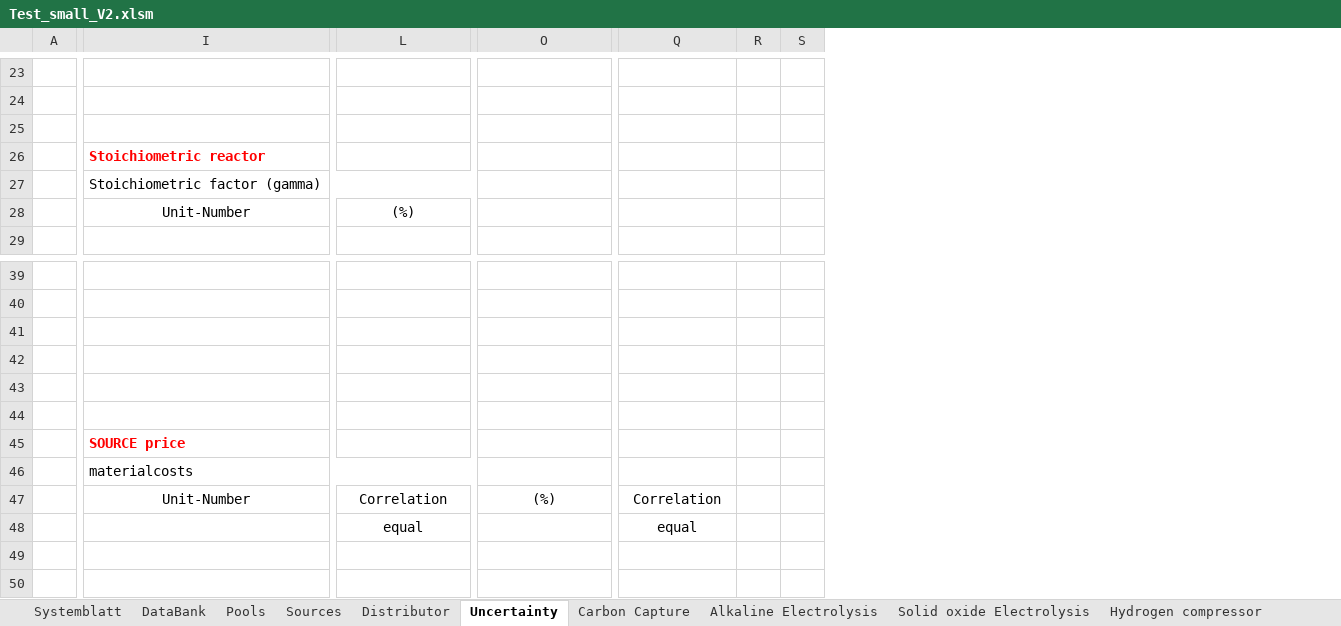
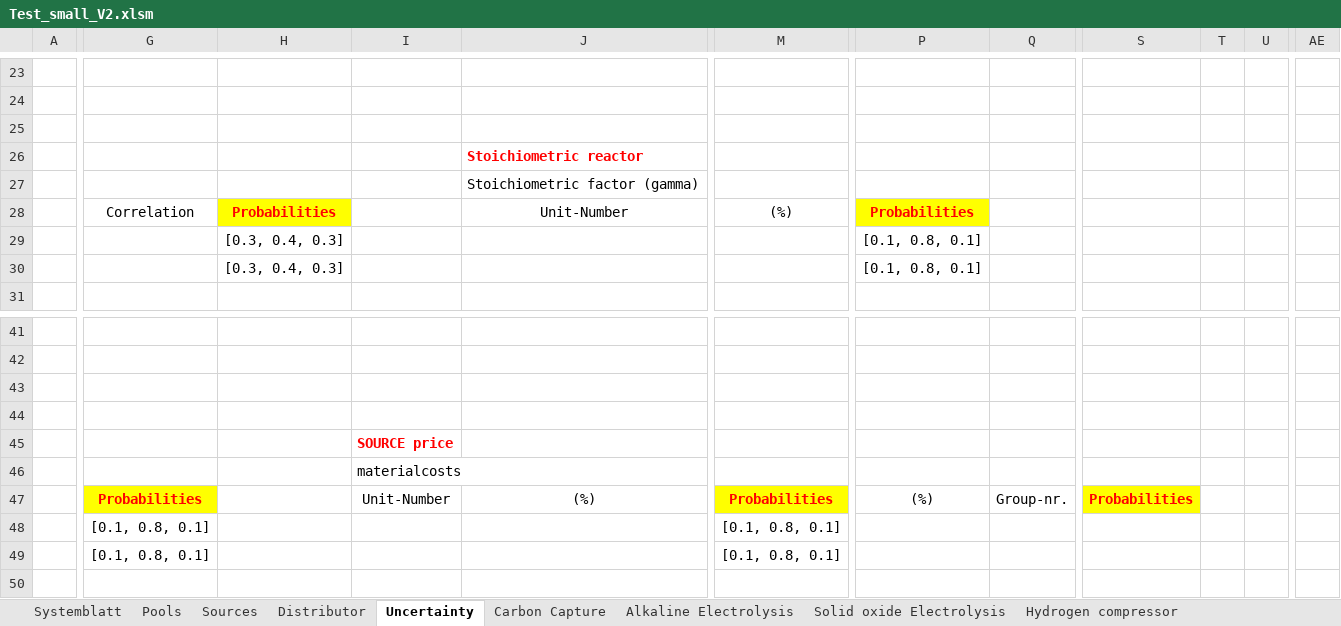
Before and after one commit to llvdrhau/OUTDOOR_USC, an Excel workbook: examples/Test_small_V2.xlsm, sheet Uncertainty, drawn as a sheet; only a part is shown, gaps mark what is left out; values as stored, in another font and other column widths than the file's, no borders; charts and pictures not drawn; removed rows and columns are numbered as before the commit, all else as after; rows hold the shown columns only; the diff covers the shown part only; the diff names each change by its address in the sheet, - before the commit and + after, or states it on an @@ line.

```diff
--- a/examples/Test_small_V2.xlsm (sheet Uncertainty)
+++ b/examples/Test_small_V2.xlsm (sheet Uncertainty)
@@ sheet tab hidden: DataBank @@
+column G, row 28: Correlation; rows 47-48: Probabilities | [0.1, 0.8, 0.1]
+column H, row 28: Probabilities
+column I, rows 45-47: SOURCE price | materialcosts | Unit-Number
+column Q, row 47: Group-nr.
-column R, empty
-column S, empty
+column T, empty
+column U, empty
+column AE, empty
-I27:N27 merged
-P28: (empty)
+P28: Probabilities
-P28 fill: none
+P28 fill: #FFFF00
+row 29:  |  | [0.3, 0.4, 0.3] |  |  |  | [0.1, 0.8, 0.1]
+row 30:  |  | [0.3, 0.4, 0.3] |  |  |  | [0.1, 0.8, 0.1]
-row 43: (empty)
-row 44: (empty)
-J45: SOURCE price
+J45: (empty)
-J46: materialcosts
+J46: (empty)
-I46:L46 merged
-J47: Unit-Number
+J47: (%)
-M47: Correlation
+M47: Probabilities
@@ M47 fill: none → #FFFF00, bold: off → on, text colour: black → #FF0000 @@
-S47: Correlation
+S47: Probabilities
@@ S47 fill: none → #FFFF00, bold: off → on, text colour: black → #FF0000 @@
-row 48:  |  | equal |  | equal
-row 48: (empty)
+row 48:  | [0.1, 0.8, 0.1] |  |  |  | [0.1, 0.8, 0.1]
+row 49:  | [0.1, 0.8, 0.1] |  |  |  | [0.1, 0.8, 0.1]
```
Also changed, not shown: 8 added rows, 9 added columns, 2 removed columns, 15 edited cells, cell formats and merged cells elsewhere in this sheet, sheet Systemblatt, charts or pictures, examples/ESCAPE34_case_study.xlsm, 15 other files.
